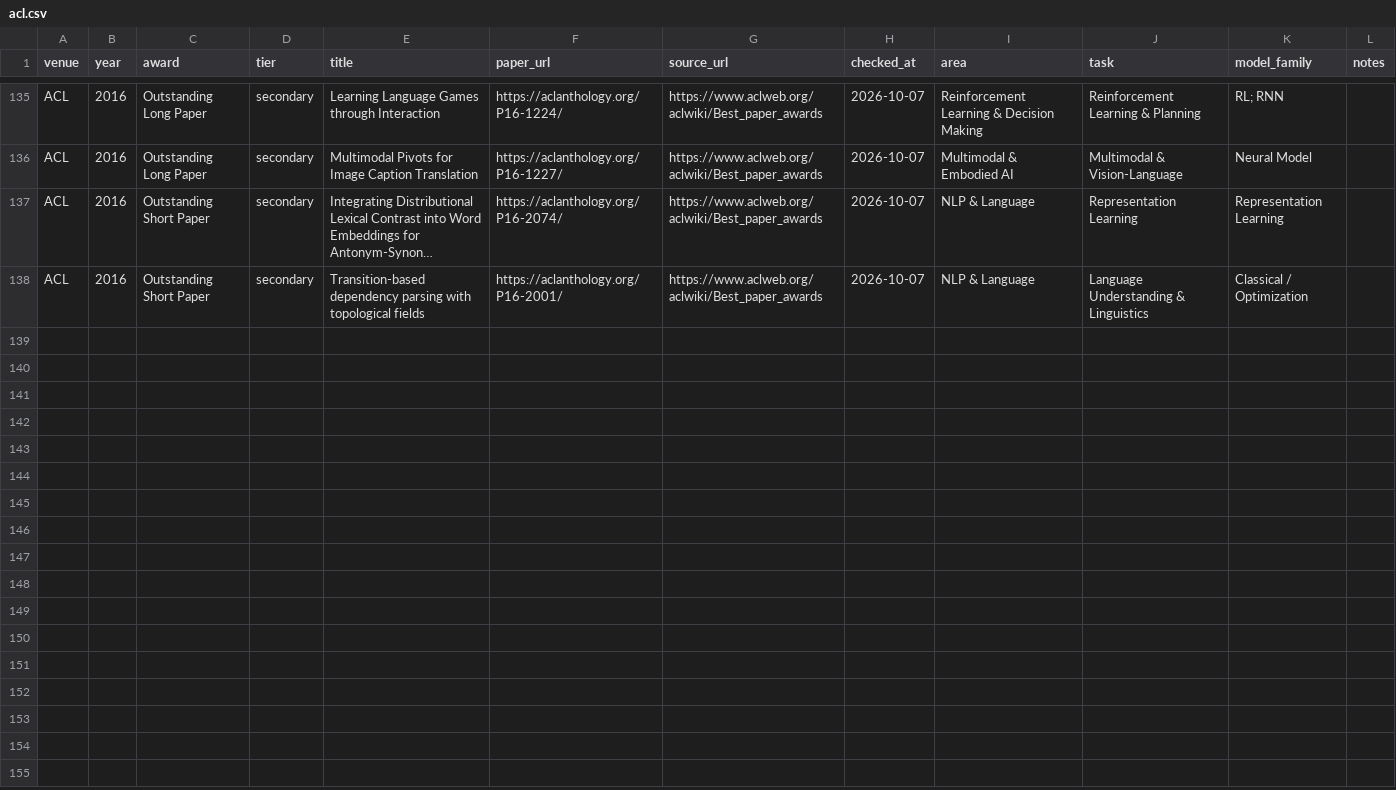
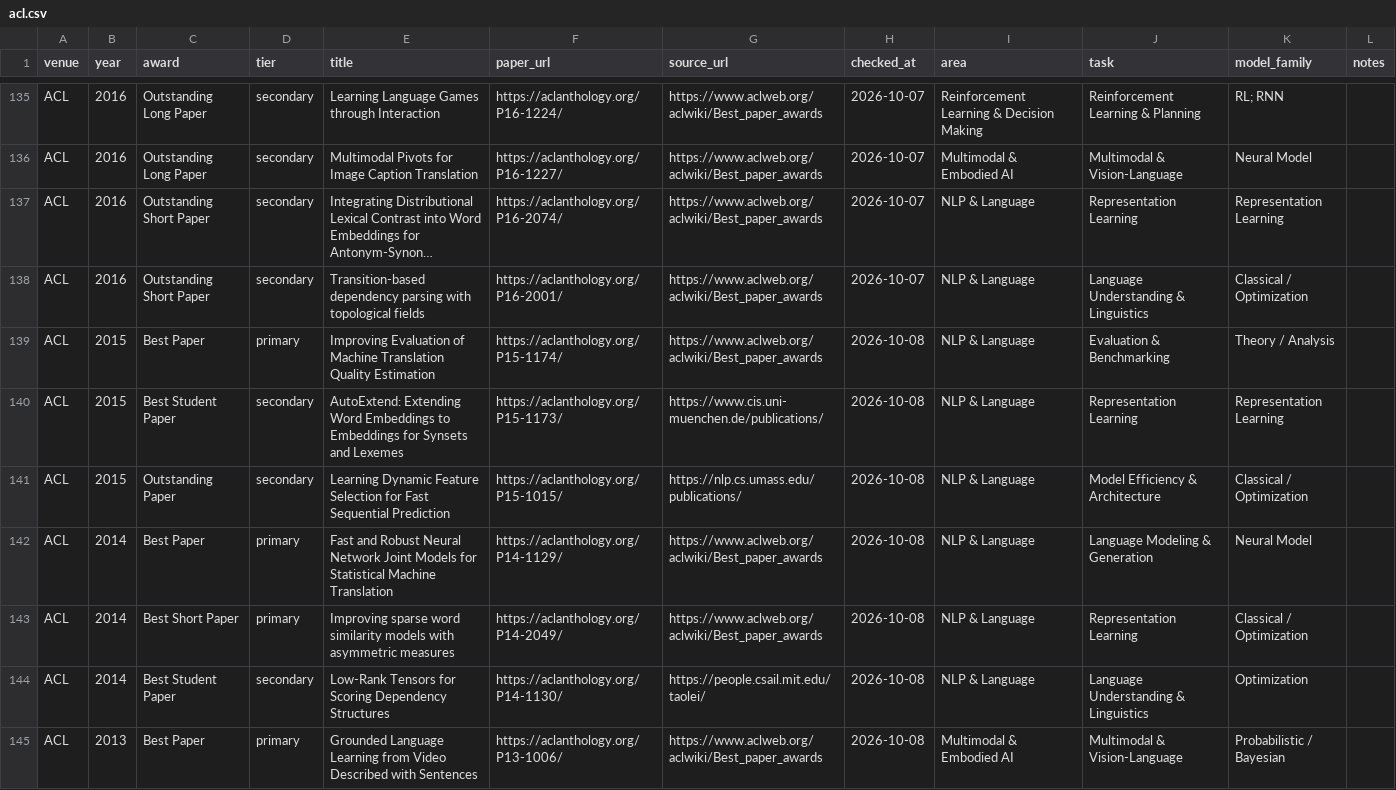
Before and after one commit to shunk031/awesome-ai-best-papers, a CSV file: data/papers/acl.csv, drawn as a sheet; only a part is shown, gaps mark what is left out; long unchanged cells end in …; the diff covers the shown part only; the diff names each change by its address in the sheet, - before the commit and + after, or states it on an @@ line.

Commit message:
Add historical NLP award papers (2010–2015) (#10)
Backfill ACL, EMNLP, and NAACL main-conference award papers for 2010–2015 with canonical paper links, taxonomy annotations, regenerated README output, and lint support for canonical repeated punctuation in paper titles.

```diff
--- a/data/papers/acl.csv
+++ b/data/papers/acl.csv
+row 139: ACL | 2015 | Best Paper | primary | Improving Evaluation of Machine Translation Quality Estimation | https://aclanthology.org/P15-1174/ | https://www.aclweb.org/aclwiki/Best_paper_awards | 2026-10-08 | NLP & Language | Evaluation & Benchmarking | Theory / Analysis
+row 140: ACL | 2015 | Best Student Paper | secondary | AutoExtend: Extending Word Embeddings to Embeddings for Synsets and Lexemes | https://aclanthology.org/P15-1173/ | https://www.cis.uni-muenchen.de/publications/ | 2026-10-08 | NLP & Language | Representation Learning | Representation Learning
+row 141: ACL | 2015 | Outstanding Paper | secondary | Learning Dynamic Feature Selection for Fast Sequential Prediction | https://aclanthology.org/P15-1015/ | https://nlp.cs.umass.edu/publications/ | 2026-10-08 | NLP & Language | Model Efficiency & Architecture | Classical / Optimization
+row 142: ACL | 2014 | Best Paper | primary | Fast and Robust Neural Network Joint Models for Statistical Machine Translation | https://aclanthology.org/P14-1129/ | https://www.aclweb.org/aclwiki/Best_paper_awards | 2026-10-08 | NLP & Language | Language Modeling & Generation | Neural Model
+row 143: ACL | 2014 | Best Short Paper | primary | Improving sparse word similarity models with asymmetric measures | https://aclanthology.org/P14-2049/ | https://www.aclweb.org/aclwiki/Best_paper_awards | 2026-10-08 | NLP & Language | Representation Learning | Classical / Optimization
+row 144: ACL | 2014 | Best Student Paper | secondary | Low-Rank Tensors for Scoring Dependency Structures | https://aclanthology.org/P14-1130/ | https://people.csail.mit.edu/taolei/ | 2026-10-08 | NLP & Language | Language Understanding & Linguistics | Optimization
+row 145: ACL | 2013 | Best Paper | primary | Grounded Language Learning from Video Described with Sentences | https://aclanthology.org/P13-1006/ | https://www.aclweb.org/aclwiki/Best_paper_awards | 2026-10-08 | Multimodal & Embodied AI | Multimodal & Vision-Language | Probabilistic / Bayesian
```
Also changed, not shown: 6 added rows elsewhere in this file, data/papers/emnlp.csv, data/papers/naacl.csv, 2 other files.
